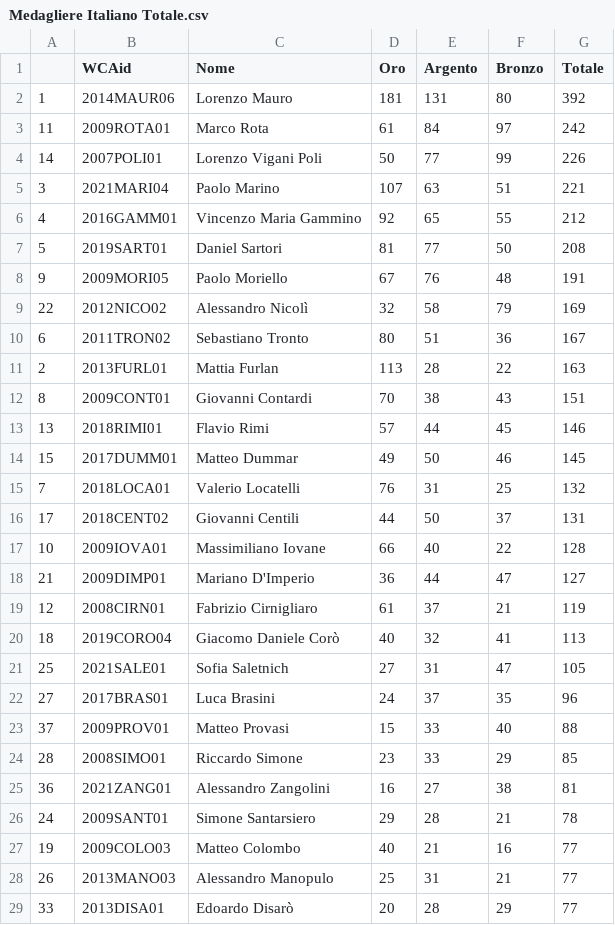
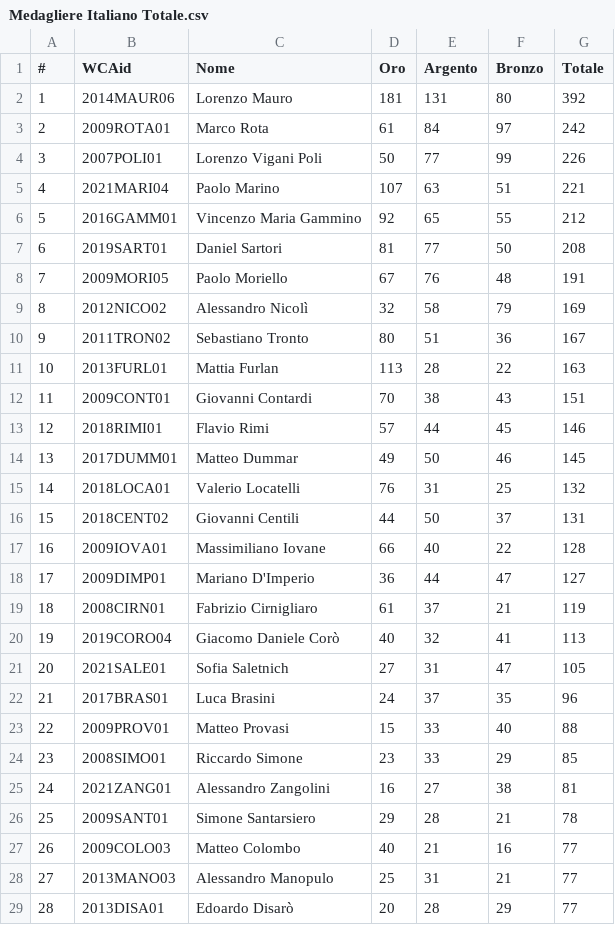
Before and after one commit to MatteoProvasi/WCA-Stats, a CSV file: data/Medagliere Italiano Totale.csv, drawn as a sheet; only a part is shown; the diff covers the shown part only.

```diff
--- a/data/Medagliere Italiano Totale.csv
+++ b/data/Medagliere Italiano Totale.csv
@@ -1,29 +1,29 @@
-,WCAid,Nome,Oro,Argento,Bronzo,Totale
+#,WCAid,Nome,Oro,Argento,Bronzo,Totale
 1,2014MAUR06,Lorenzo Mauro,181,131,80,392
-11,2009ROTA01,Marco Rota,61,84,97,242
-14,2007POLI01,Lorenzo Vigani Poli,50,77,99,226
-3,2021MARI04,Paolo Marino,107,63,51,221
-4,2016GAMM01,Vincenzo Maria Gammino,92,65,55,212
-5,2019SART01,Daniel Sartori,81,77,50,208
-9,2009MORI05,Paolo Moriello,67,76,48,191
-22,2012NICO02,Alessandro Nicolì,32,58,79,169
-6,2011TRON02,Sebastiano Tronto,80,51,36,167
-2,2013FURL01,Mattia Furlan,113,28,22,163
-8,2009CONT01,Giovanni Contardi,70,38,43,151
-13,2018RIMI01,Flavio Rimi,57,44,45,146
-15,2017DUMM01,Matteo Dummar,49,50,46,145
-7,2018LOCA01,Valerio Locatelli,76,31,25,132
-17,2018CENT02,Giovanni Centili,44,50,37,131
-10,2009IOVA01,Massimiliano Iovane,66,40,22,128
-21,2009DIMP01,Mariano D'Imperio,36,44,47,127
-12,2008CIRN01,Fabrizio Cirnigliaro,61,37,21,119
-18,2019CORO04,Giacomo Daniele Corò,40,32,41,113
-25,2021SALE01,Sofia Saletnich,27,31,47,105
-27,2017BRAS01,Luca Brasini,24,37,35,96
-37,2009PROV01,Matteo Provasi,15,33,40,88
-28,2008SIMO01,Riccardo Simone,23,33,29,85
-36,2021ZANG01,Alessandro Zangolini,16,27,38,81
-24,2009SANT01,Simone Santarsiero,29,28,21,78
-19,2009COLO03,Matteo Colombo,40,21,16,77
-26,2013MANO03,Alessandro Manopulo,25,31,21,77
-33,2013DISA01,Edoardo Disarò,20,28,29,77
+2,2009ROTA01,Marco Rota,61,84,97,242
+3,2007POLI01,Lorenzo Vigani Poli,50,77,99,226
+4,2021MARI04,Paolo Marino,107,63,51,221
+5,2016GAMM01,Vincenzo Maria Gammino,92,65,55,212
+6,2019SART01,Daniel Sartori,81,77,50,208
+7,2009MORI05,Paolo Moriello,67,76,48,191
+8,2012NICO02,Alessandro Nicolì,32,58,79,169
+9,2011TRON02,Sebastiano Tronto,80,51,36,167
+10,2013FURL01,Mattia Furlan,113,28,22,163
+11,2009CONT01,Giovanni Contardi,70,38,43,151
+12,2018RIMI01,Flavio Rimi,57,44,45,146
+13,2017DUMM01,Matteo Dummar,49,50,46,145
+14,2018LOCA01,Valerio Locatelli,76,31,25,132
+15,2018CENT02,Giovanni Centili,44,50,37,131
+16,2009IOVA01,Massimiliano Iovane,66,40,22,128
+17,2009DIMP01,Mariano D'Imperio,36,44,47,127
+18,2008CIRN01,Fabrizio Cirnigliaro,61,37,21,119
+19,2019CORO04,Giacomo Daniele Corò,40,32,41,113
+20,2021SALE01,Sofia Saletnich,27,31,47,105
+21,2017BRAS01,Luca Brasini,24,37,35,96
+22,2009PROV01,Matteo Provasi,15,33,40,88
+23,2008SIMO01,Riccardo Simone,23,33,29,85
+24,2021ZANG01,Alessandro Zangolini,16,27,38,81
+25,2009SANT01,Simone Santarsiero,29,28,21,78
+26,2009COLO03,Matteo Colombo,40,21,16,77
+27,2013MANO03,Alessandro Manopulo,25,31,21,77
+28,2013DISA01,Edoardo Disarò,20,28,29,77
```
Also changed, not shown: 5 added rows, 6 removed rows and 63 edited cells elsewhere in this file, data/Medagliere Italiano.csv, 2 other files.
